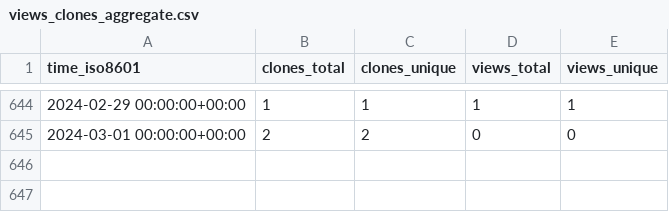
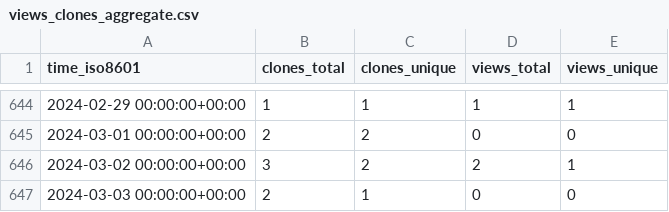
Before and after one commit to evil-shrike/triggerator-stats, a CSV file: google/triggerator/ghrs-data/views_clones_aggregate.csv, drawn as a sheet; only a part is shown, gaps mark what is left out; the diff names each change by its address in the sheet, - before the commit and + after, or states it on an @@ line.

```diff
--- a/google/triggerator/ghrs-data/views_clones_aggregate.csv
+++ b/google/triggerator/ghrs-data/views_clones_aggregate.csv
+row 646: 2024-03-02 00:00:00+00:00 | 3 | 2 | 2 | 1
+row 647: 2024-03-03 00:00:00+00:00 | 2 | 1 | 0 | 0
```
Also changed, not shown: 1 other file.
